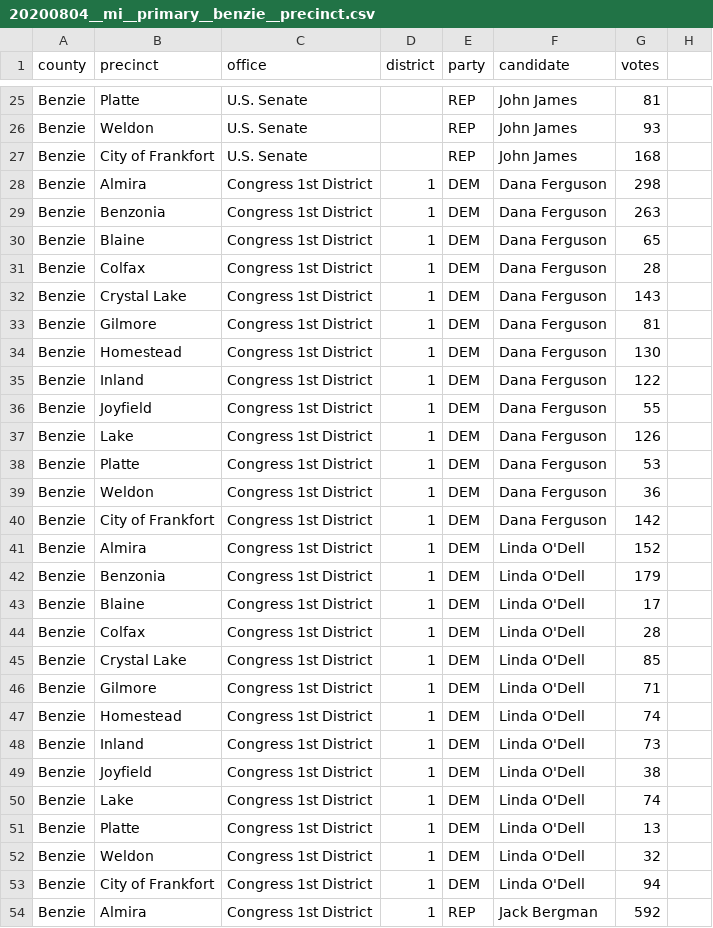
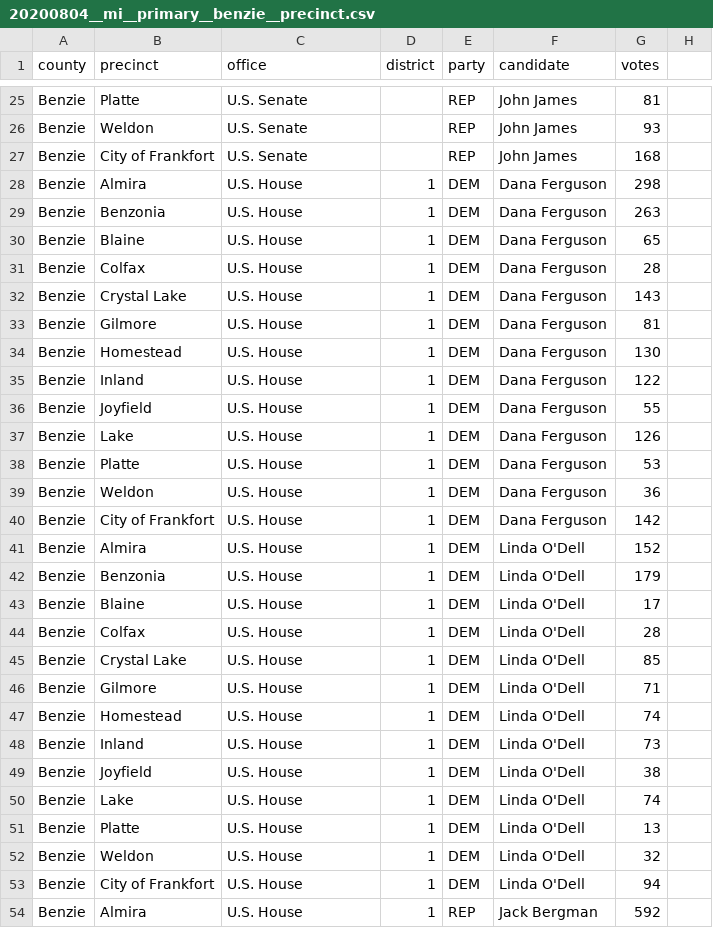
Before and after one commit to openelections/openelections-data-mi, a CSV file: 2020/20200804__mi__primary__benzie__precinct.csv, drawn as a sheet; only a part is shown, gaps mark what is left out; the diff covers the shown part only; the diff names each change by its address in the sheet, - before the commit and + after, or states it on an @@ line.

Commit message:
fixed office names

```diff
--- a/2020/20200804__mi__primary__benzie__precinct.csv
+++ b/2020/20200804__mi__primary__benzie__precinct.csv
-C28:C54 (office): Congress 1st District
+C28:C54 (office): U.S. House
```
Also changed, not shown: 65 edited cells elsewhere in this file.
